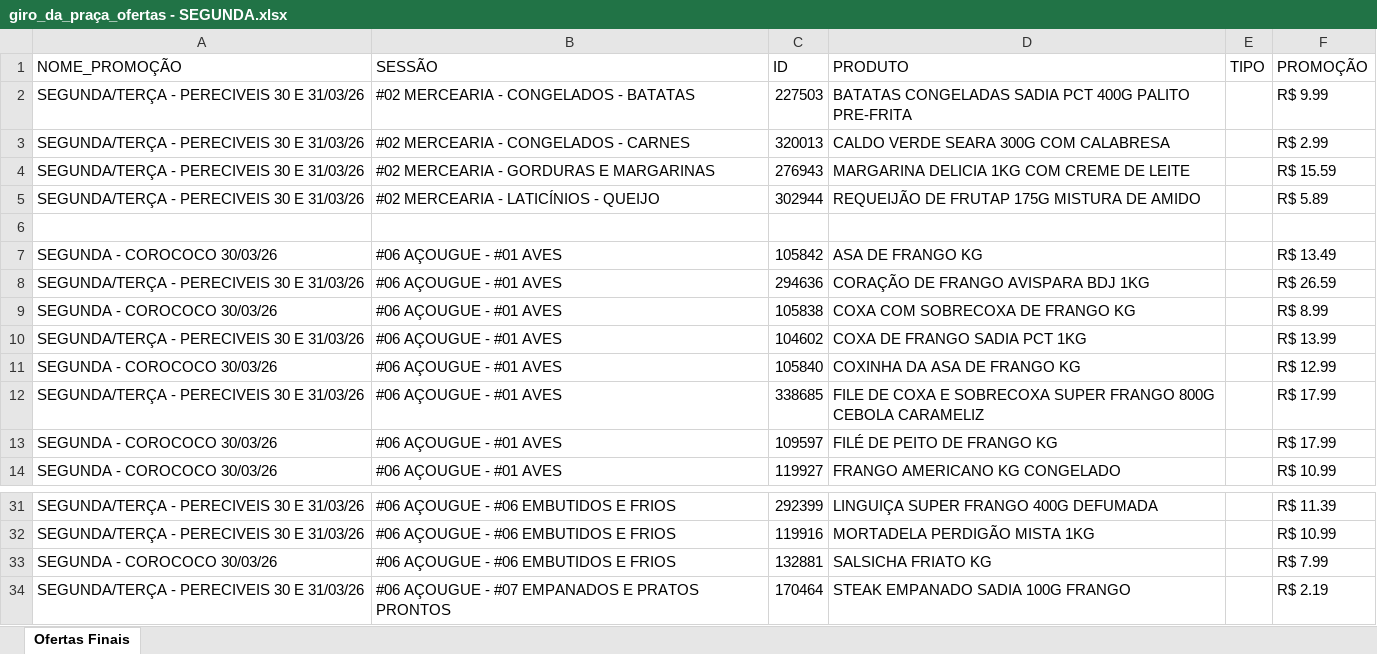
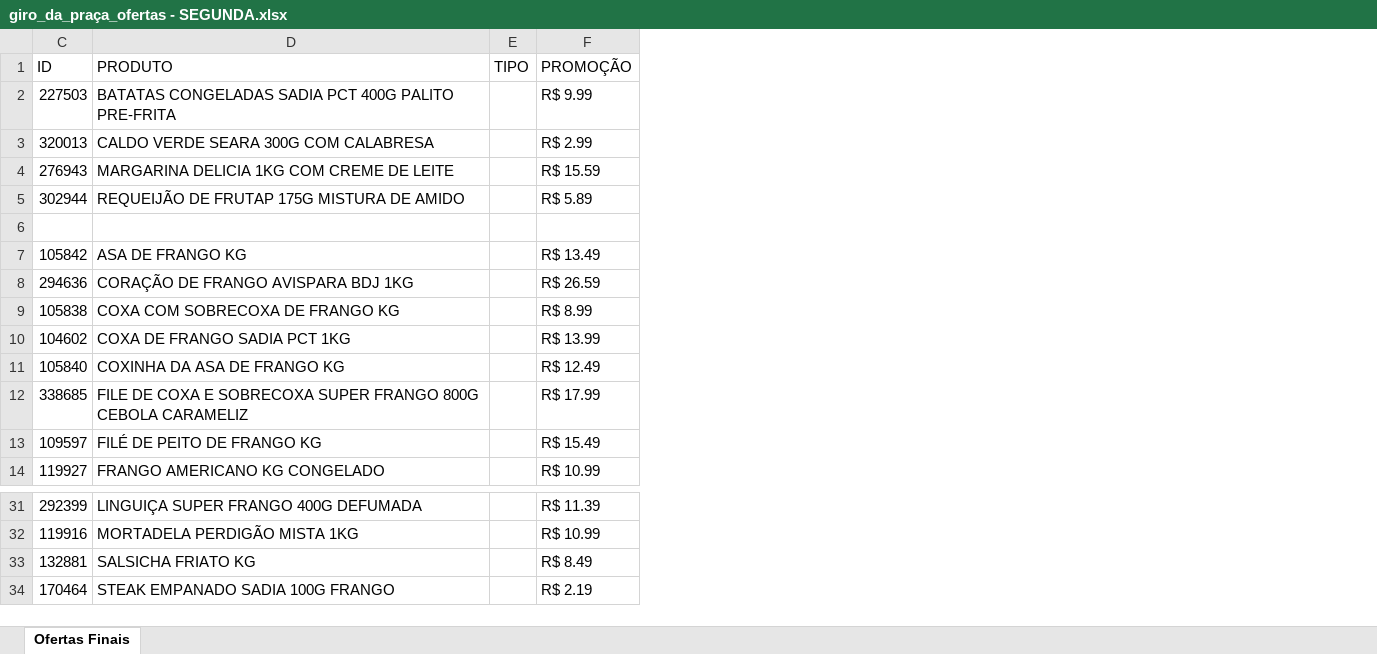
Before and after one commit to geisson/automacao_giro_ofertas, an Excel workbook: giro_da_praça_ofertas - SEGUNDA.xlsx, sheet Ofertas Finais, drawn as a sheet; only a part is shown, gaps mark what is left out; values as stored, in another font and other column widths than the file's, no cell formats; the diff names each change by its address in the sheet, - before the commit and + after, or states it on an @@ line.

```diff
--- a/giro_da_praça_ofertas - SEGUNDA.xlsx (sheet Ofertas Finais)
+++ b/giro_da_praça_ofertas - SEGUNDA.xlsx (sheet Ofertas Finais)
@@ column A (NOME_PROMOÇÃO) hidden, rows 2-14: SEGUNDA/TERÇA - PERECIVEIS 30 E 31/03/26 | SEGUNDA/TERÇA - PERECIVEIS 30 E 31/03/26 | SEGUNDA/TERÇA - PERECIVEIS 30 E 31/03/26 | SEGUNDA/TERÇA - PERECIVEIS 30 E 31/03/26 |  | SEGUNDA - COROCOCO 30/03/26 | SEGUNDA/TERÇA - PERECIVEIS 30 E 31/03/26 | SEGUNDA - COROCOCO 30/03/26 | SEGUNDA/TERÇA - PERECIVEIS 30 E 31/03/26 | SEGUNDA - COROCOCO 30/03/26 | SEGUNDA/TERÇA - PERECIVEIS 30 E 31/03/26 | SEGUNDA - COROCOCO 30/03/26 | SEGUNDA - COROCOCO 30/03/26; rows 31-34: SEGUNDA/TERÇA - PERECIVEIS 30 E 31/03/26 | SEGUNDA/TERÇA - PERECIVEIS 30 E 31/03/26 | SEGUNDA - COROCOCO 30/03/26 | SEGUNDA/TERÇA - PERECIVEIS 30 E 31/03/26 @@
@@ column B (SESSÃO) hidden, rows 2-14: #02 MERCEARIA - CONGELADOS - BATATAS | #02 MERCEARIA - CONGELADOS - CARNES | #02 MERCEARIA - GORDURAS E MARGARINAS | #02 MERCEARIA - LATICÍNIOS - QUEIJO |  | #06 AÇOUGUE - #01 AVES | #06 AÇOUGUE - #01 AVES | #06 AÇOUGUE - #01 AVES | #06 AÇOUGUE - #01 AVES | #06 AÇOUGUE - #01 AVES | #06 AÇOUGUE - #01 AVES | #06 AÇOUGUE - #01 AVES | #06 AÇOUGUE - #01 AVES; rows 31-34: #06 AÇOUGUE - #06 EMBUTIDOS E FRIOS | #06 AÇOUGUE - #06 EMBUTIDOS E FRIOS | #06 AÇOUGUE - #06 EMBUTIDOS E FRIOS | #06 AÇOUGUE - #07 EMPANADOS E PRATOS PRONTOS @@
-F11 (PROMOÇÃO): R$ 12.99
+F11 (PROMOÇÃO): R$ 12.49
-F13 (PROMOÇÃO): R$ 17.99
+F13 (PROMOÇÃO): R$ 15.49
-F33 (PROMOÇÃO): R$ 7.99
+F33 (PROMOÇÃO): R$ 8.49
```
Also changed, not shown: cell formats, giro_da_praça_ofertas - FIM DE MES.xlsx, produtos_cadastrados.xlsx, 4 other files.
